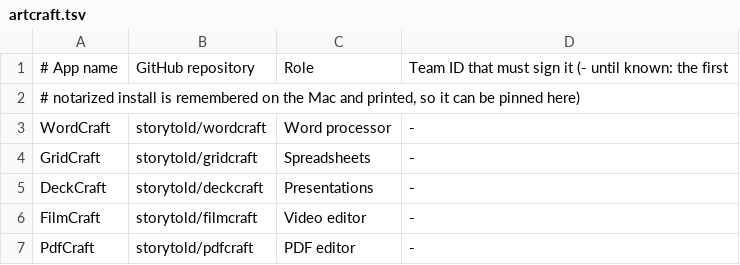
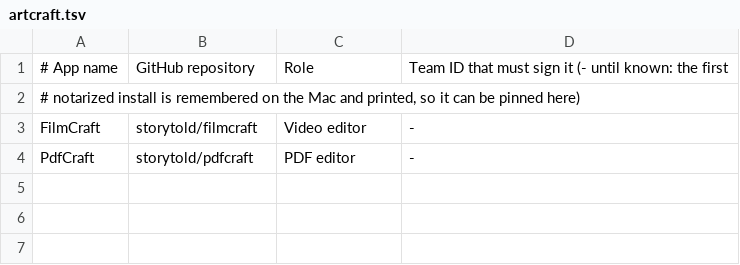
Before and after one commit to fahadbutt-git/grand-line, a TSV file: config/grand-line/artcraft.tsv, drawn as a sheet; the diff names each change by its address in the sheet, - before the commit and + after, or states it on an @@ line.

```diff
--- a/config/grand-line/artcraft.tsv
+++ b/config/grand-line/artcraft.tsv
-row 3: WordCraft | storytold/wordcraft | Word processor | -
-row 4: GridCraft | storytold/gridcraft | Spreadsheets | -
-row 5: DeckCraft | storytold/deckcraft | Presentations | -
```
Also changed, not shown: config/grand-line/default-apps.tsv, config/grand-line/keybindings.tsv, 19 other files.
